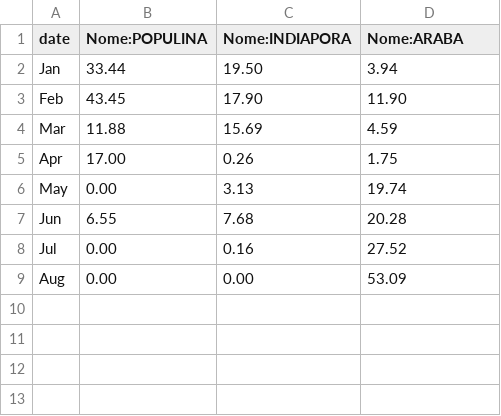
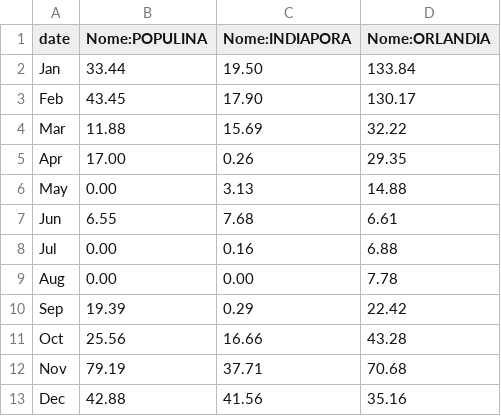
Before and after one commit to wallysonlima/webvitool, a CSV file: view/data/timeline.csv, drawn as a sheet.

```diff
--- a/view/data/timeline.csv
+++ b/view/data/timeline.csv
@@ -1,9 +1,13 @@
-date,Nome:POPULINA,Nome:INDIAPORA,Nome:ARABA
-Jan,33.44,19.50,3.94
-Feb,43.45,17.90,11.90
-Mar,11.88,15.69,4.59
-Apr,17.00,0.26,1.75
-May,0.00,3.13,19.74
-Jun,6.55,7.68,20.28
-Jul,0.00,0.16,27.52
-Aug,0.00,0.00,53.09
+date,Nome:POPULINA,Nome:INDIAPORA,Nome:ORLANDIA
+Jan,33.44,19.50,133.84
+Feb,43.45,17.90,130.17
+Mar,11.88,15.69,32.22
+Apr,17.00,0.26,29.35
+May,0.00,3.13,14.88
+Jun,6.55,7.68,6.61
+Jul,0.00,0.16,6.88
+Aug,0.00,0.00,7.78
+Sep,19.39,0.29,22.42
+Oct,25.56,16.66,43.28
+Nov,79.19,37.71,70.68
+Dec,42.88,41.56,35.16
```
Also changed, not shown: view/data/map.csv, 12 other files.
